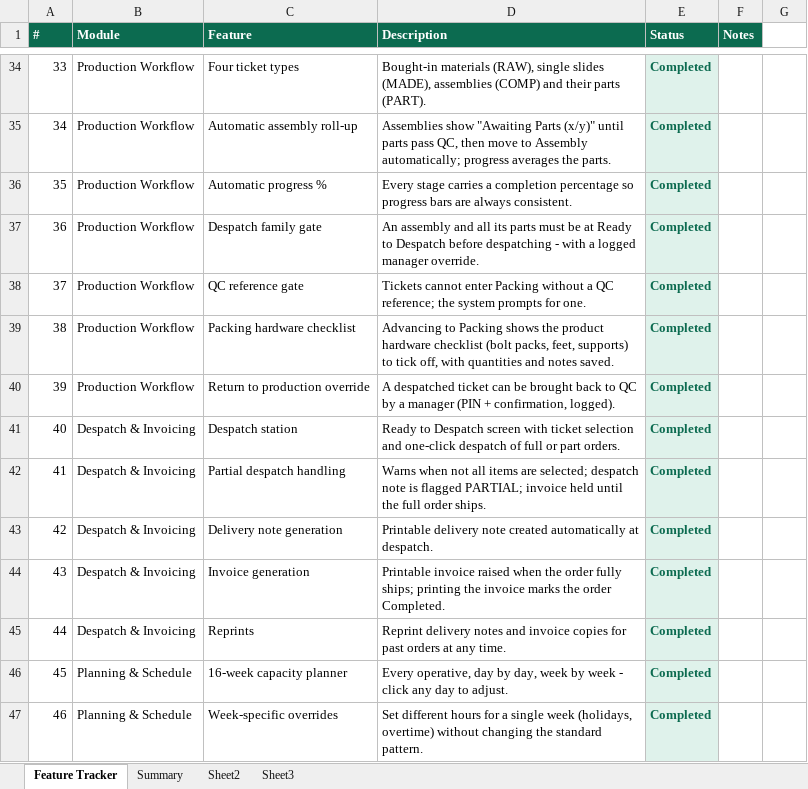
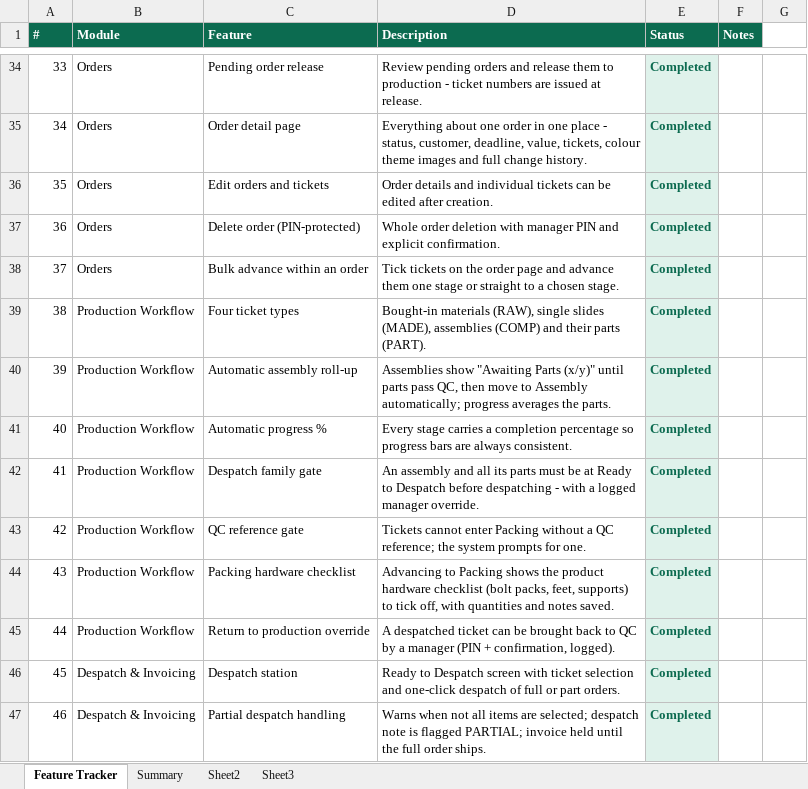
Before and after one commit to instawebworks/bowson-grp-rahul, an Excel workbook: docs/Bowson-GRP-Feature-Tracker.xlsx, sheet Feature Tracker, drawn as a sheet; only a part is shown, gaps mark what is left out; values as stored, in another font and other column widths than the file's, no borders; the diff covers the shown part only; the diff names each change by its address in the sheet, - before the commit and + after, or states it on an @@ line.

```diff
--- a/docs/Bowson-GRP-Feature-Tracker.xlsx (sheet Feature Tracker)
+++ b/docs/Bowson-GRP-Feature-Tracker.xlsx (sheet Feature Tracker)
-B34:B38 (Module): Production Workflow
+B34:B38 (Module): Orders
-C34 (Feature): Four ticket types
+C34 (Feature): Pending order release
-D34 (Description): Bought-in materials (RAW), single slides (MADE), assemblies (COMP) and their parts (PART).
+D34 (Description): Review pending orders and release them to production - ticket numbers are issued at release.
-C35 (Feature): Automatic assembly roll-up
+C35 (Feature): Order detail page
-D35 (Description): Assemblies show "Awaiting Parts (x/y)" until parts pass QC, then move to Assembly automatically; progress averages the parts.
+D35 (Description): Everything about one order in one place - status, customer, deadline, value, tickets, colour theme images and full change history.
-C36 (Feature): Automatic progress %
+C36 (Feature): Edit orders and tickets
-D36 (Description): Every stage carries a completion percentage so progress bars are always consistent.
+D36 (Description): Order details and individual tickets can be edited after creation.
-C37 (Feature): Despatch family gate
+C37 (Feature): Delete order (PIN-protected)
-D37 (Description): An assembly and all its parts must be at Ready to Despatch before despatching - with a logged manager override.
+D37 (Description): Whole order deletion with manager PIN and explicit confirmation.
-C38 (Feature): QC reference gate
+C38 (Feature): Bulk advance within an order
-D38 (Description): Tickets cannot enter Packing without a QC reference; the system prompts for one.
+D38 (Description): Tick tickets on the order page and advance them one stage or straight to a chosen stage.
-C39 (Feature): Packing hardware checklist
+C39 (Feature): Four ticket types
-D39 (Description): Advancing to Packing shows the product hardware checklist (bolt packs, feet, supports) to tick off, with quantities and notes saved.
+D39 (Description): Bought-in materials (RAW), single slides (MADE), assemblies (COMP) and their parts (PART).
-C40 (Feature): Return to production override
+C40 (Feature): Automatic assembly roll-up
-D40 (Description): A despatched ticket can be brought back to QC by a manager (PIN + confirmation, logged).
+D40 (Description): Assemblies show "Awaiting Parts (x/y)" until parts pass QC, then move to Assembly automatically; progress averages the parts.
-B41:B45 (Module): Despatch & Invoicing
+B41:B45 (Module): Production Workflow
-C41 (Feature): Despatch station
+C41 (Feature): Automatic progress %
-D41 (Description): Ready to Despatch screen with ticket selection and one-click despatch of full or part orders.
+D41 (Description): Every stage carries a completion percentage so progress bars are always consistent.
-C42 (Feature): Partial despatch handling
+C42 (Feature): Despatch family gate
-D42 (Description): Warns when not all items are selected; despatch note is flagged PARTIAL; invoice held until the full order ships.
+D42 (Description): An assembly and all its parts must be at Ready to Despatch before despatching - with a logged manager override.
-C43 (Feature): Delivery note generation
+C43 (Feature): QC reference gate
-D43 (Description): Printable delivery note created automatically at despatch.
+D43 (Description): Tickets cannot enter Packing without a QC reference; the system prompts for one.
-C44 (Feature): Invoice generation
+C44 (Feature): Packing hardware checklist
-D44 (Description): Printable invoice raised when the order fully ships; printing the invoice marks the order Completed.
+D44 (Description): Advancing to Packing shows the product hardware checklist (bolt packs, feet, supports) to tick off, with quantities and notes saved.
-C45 (Feature): Reprints
+C45 (Feature): Return to production override
-D45 (Description): Reprint delivery notes and invoice copies for past orders at any time.
+D45 (Description): A despatched ticket can be brought back to QC by a manager (PIN + confirmation, logged).
-B46:B47 (Module): Planning & Schedule
+B46:B47 (Module): Despatch & Invoicing
-C46 (Feature): 16-week capacity planner
+C46 (Feature): Despatch station
-D46 (Description): Every operative, day by day, week by week - click any day to adjust.
+D46 (Description): Ready to Despatch screen with ticket selection and one-click despatch of full or part orders.
-C47 (Feature): Week-specific overrides
+C47 (Feature): Partial despatch handling
-D47 (Description): Set different hours for a single week (holidays, overtime) without changing the standard pattern.
+D47 (Description): Warns when not all items are selected; despatch note is flagged PARTIAL; invoice held until the full order ships.
```
Also changed, not shown: 162 edited cells and cell formats elsewhere in this sheet, sheet Summary, 9 other files.
